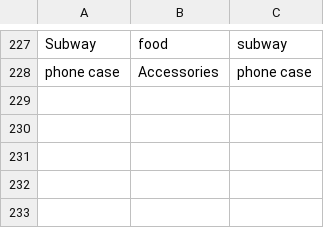
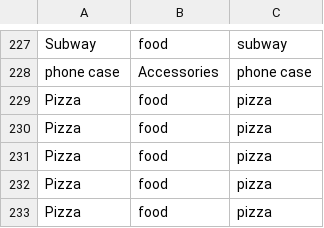
Before and after one commit to varadnair30/SmartSpend-AI-Expensetracker, a CSV file: dataset.csv, drawn as a sheet; only a part is shown, gaps mark what is left out.

```diff
--- a/dataset.csv
+++ b/dataset.csv
@@ -228 +228,6 @@ Subway,food,subway
 phone case,Accessories,phone case
+Pizza,food,pizza
+Pizza,food,pizza
+Pizza,food,pizza
+Pizza,food,pizza
+Pizza,food,pizza
```
Also changed, not shown: 9 other files.
